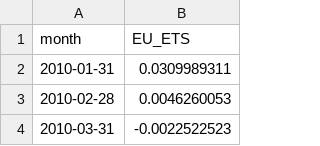
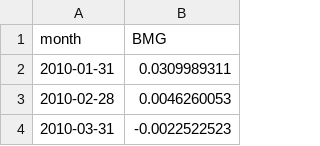
Before and after one commit to opentaps/open-climate-investing, a CSV file: data/bmg_eu_ets.csv, drawn as a sheet; only a part is shown.

Commit message:
BMG factor constructed from EUA futures

```diff
--- a/data/bmg_eu_ets.csv
+++ b/data/bmg_eu_ets.csv
@@ -1,2 +1,2 @@
-month,EU_ETS
+month,BMG
 2010-01-31,0.0309989311
```
